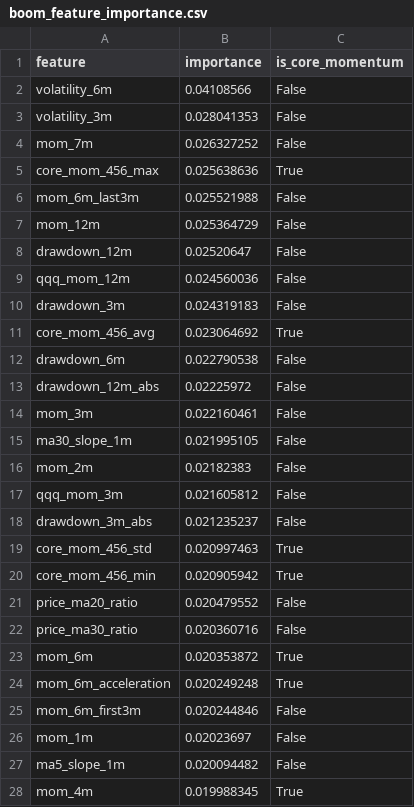
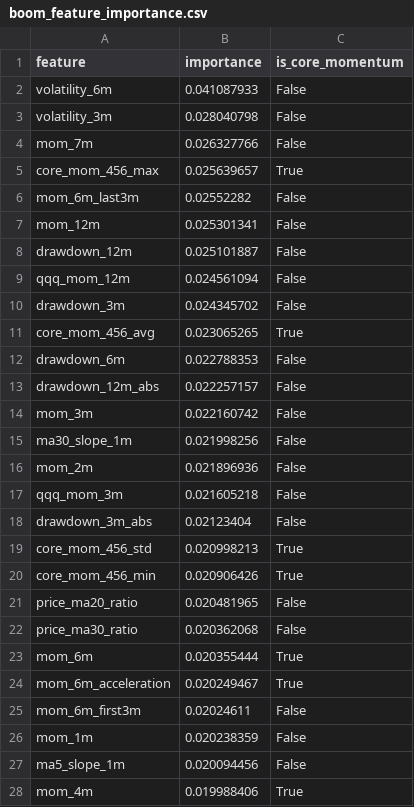
Before and after one commit to James1424/xg_boom_sparse_features, a CSV file: outputs/boom_feature_importance.csv, drawn as a sheet; only a part is shown; the diff covers the shown part only.

```diff
--- a/outputs/boom_feature_importance.csv
+++ b/outputs/boom_feature_importance.csv
@@ -1,28 +1,28 @@
 feature,importance,is_core_momentum
-volatility_6m,0.04108566,False
-volatility_3m,0.028041353,False
-mom_7m,0.026327252,False
-core_mom_456_max,0.025638636,True
-mom_6m_last3m,0.025521988,False
-mom_12m,0.025364729,False
-drawdown_12m,0.02520647,False
-qqq_mom_12m,0.024560036,False
-drawdown_3m,0.024319183,False
-core_mom_456_avg,0.023064692,True
-drawdown_6m,0.022790538,False
-drawdown_12m_abs,0.02225972,False
-mom_3m,0.022160461,False
-ma30_slope_1m,0.021995105,False
-mom_2m,0.02182383,False
-qqq_mom_3m,0.021605812,False
-drawdown_3m_abs,0.021235237,False
-core_mom_456_std,0.020997463,True
-core_mom_456_min,0.020905942,True
-price_ma20_ratio,0.020479552,False
-price_ma30_ratio,0.020360716,False
-mom_6m,0.020353872,True
-mom_6m_acceleration,0.020249248,True
-mom_6m_first3m,0.020244846,False
-mom_1m,0.02023697,False
-ma5_slope_1m,0.020094482,False
-mom_4m,0.019988345,True
+volatility_6m,0.041087933,False
+volatility_3m,0.028040798,False
+mom_7m,0.026327766,False
+core_mom_456_max,0.025639657,True
+mom_6m_last3m,0.02552282,False
+mom_12m,0.025301341,False
+drawdown_12m,0.025101887,False
+qqq_mom_12m,0.024561094,False
+drawdown_3m,0.024345702,False
+core_mom_456_avg,0.023065265,True
+drawdown_6m,0.022788353,False
+drawdown_12m_abs,0.022257157,False
+mom_3m,0.022160742,False
+ma30_slope_1m,0.021998256,False
+mom_2m,0.021896936,False
+qqq_mom_3m,0.021605218,False
+drawdown_3m_abs,0.02123404,False
+core_mom_456_std,0.020998213,True
+core_mom_456_min,0.020906426,True
+price_ma20_ratio,0.020481965,False
+price_ma30_ratio,0.020362068,False
+mom_6m,0.020355444,True
+mom_6m_acceleration,0.020249467,True
+mom_6m_first3m,0.02024611,False
+mom_1m,0.020238359,False
+ma5_slope_1m,0.020094456,False
+mom_4m,0.019988406,True
```
Also changed, not shown: 21 edited cells elsewhere in this file, outputs/boom_baseline_comparison.csv, outputs/boom_live_candidates.csv, 10 other files.
